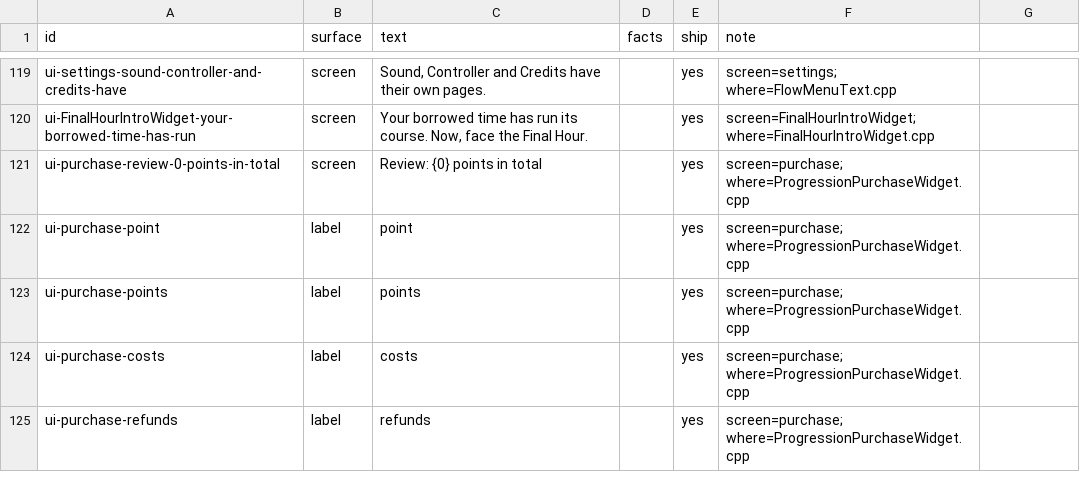
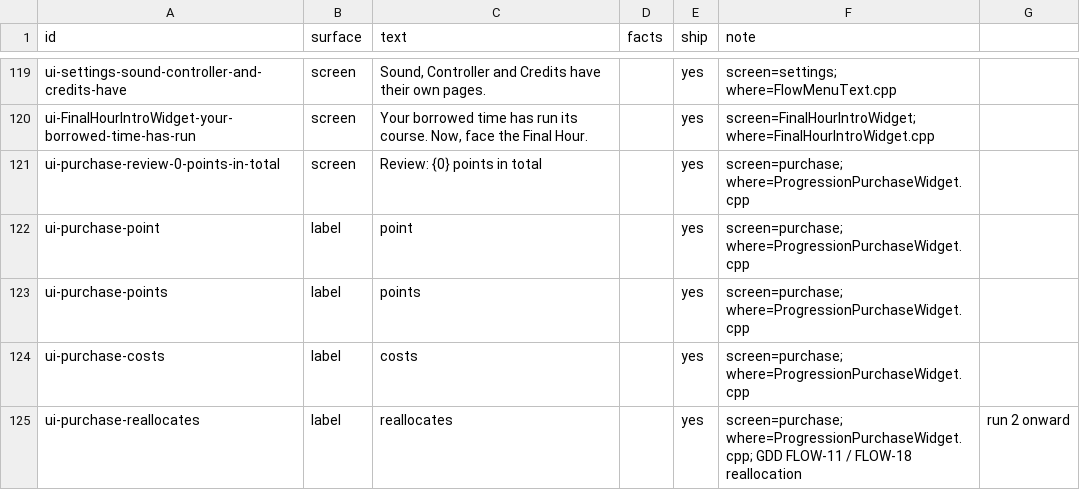
Before and after one commit to joshdrochon/UmbrellaElla, a CSV file: pipeline/story/lines.csv, drawn as a sheet; only a part is shown, gaps mark what is left out; removed rows and columns are numbered as before the commit, all else as after; the diff names each change by its address in the sheet, - before the commit and + after, or states it on an @@ line.

```diff
--- a/pipeline/story/lines.csv
+++ b/pipeline/story/lines.csv
-row 125: ui-purchase-refunds | label | refunds |  | yes | screen=purchase; where=ProgressionPurchaseWidget.cpp
+row 125: ui-purchase-reallocates | label | reallocates |  | yes | screen=purchase; where=ProgressionPurchaseWidget.cpp; GDD FLOW-11 / FLOW-18 reallocation | run 2 onward
```
Also changed, not shown: 2 other files.
